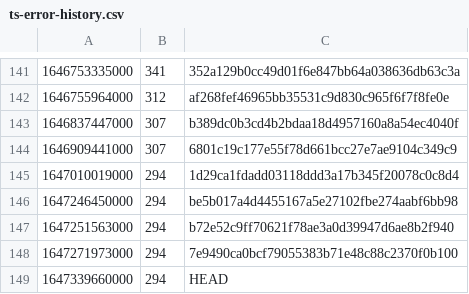
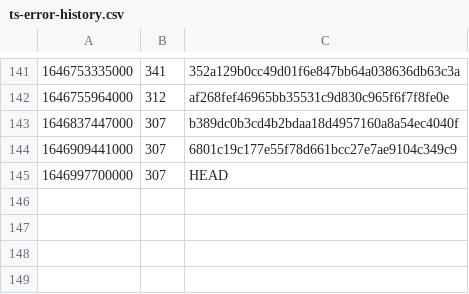
Before and after one commit to guardian/support-frontend, a CSV file: support-frontend/ts-error-history.csv, drawn as a sheet; only a part is shown, gaps mark what is left out.

```diff
--- a/support-frontend/ts-error-history.csv
+++ b/support-frontend/ts-error-history.csv
@@ -144,6 +144,2 @@
 1646909441000,307,6801c19c177e55f78d661bcc27e7ae9104c349c9
-1647010019000,294,1d29ca1fdadd03118ddd3a17b345f20078c0c8d4
-1647246450000,294,be5b017a4d4455167a5e27102fbe274aabf6bb98
-1647251563000,294,b72e52c9ff70621f78ae3a0d39947d6ae8b2f940
-1647271973000,294,7e9490ca0bcf79055383b71e48c88c2370f0b100
-1647339660000,294,HEAD
+1646997700000,307,HEAD
```
Also changed, not shown: 1 other file.
